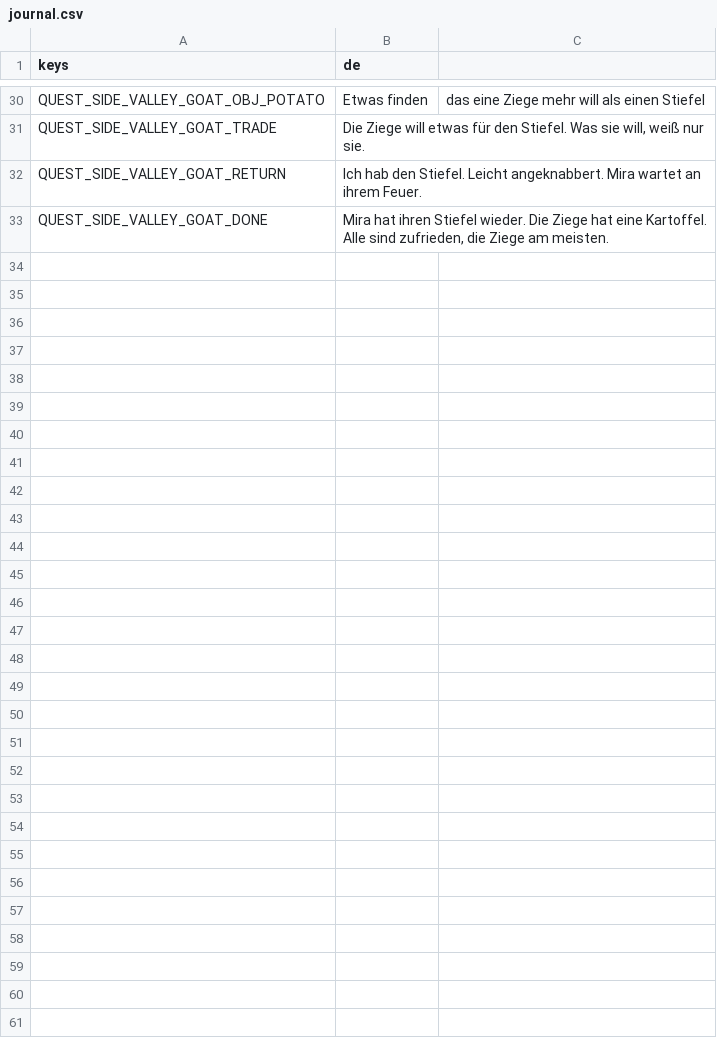
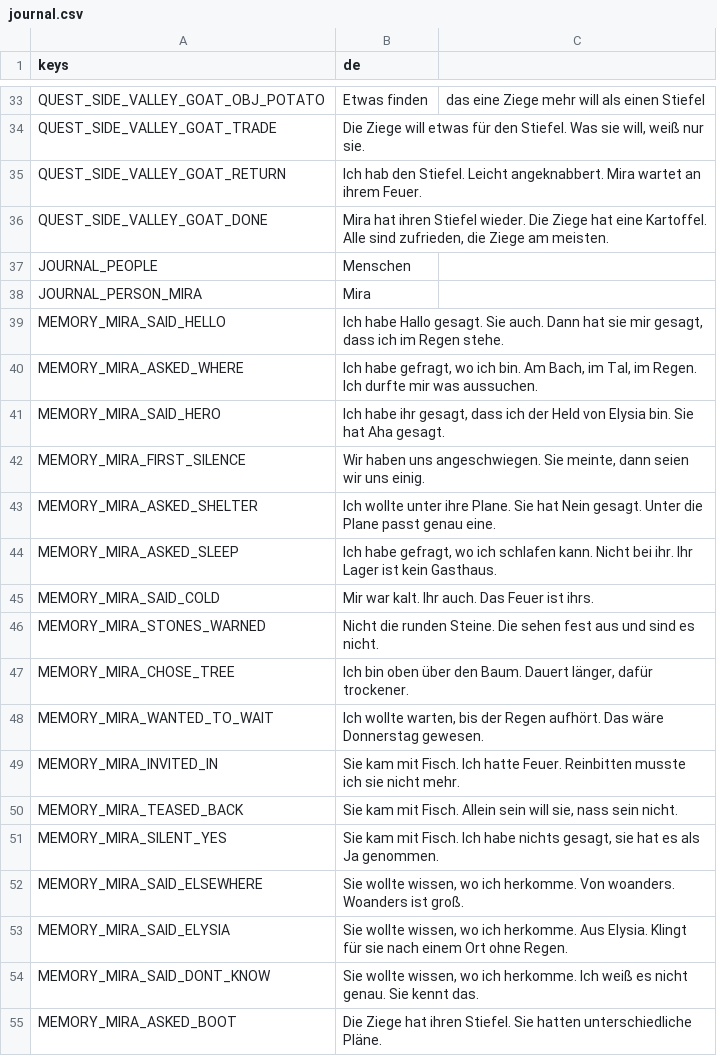
Before and after one commit to Stanzlu/Game, a CSV file: content/locale/journal.csv, drawn as a sheet; only a part is shown, gaps mark what is left out; the diff covers the shown part only.

```diff
--- a/content/locale/journal.csv
+++ b/content/locale/journal.csv
@@ -33 +36,20 @@ QUEST_SIDE_VALLEY_GOAT_RETURN,"Ich hab den Stiefel. Leicht angeknabbert. Mira wa
 QUEST_SIDE_VALLEY_GOAT_DONE,"Mira hat ihren Stiefel wieder. Die Ziege hat eine Kartoffel. Alle sind zufrieden, die Ziege am meisten."
+JOURNAL_PEOPLE,Menschen
+JOURNAL_PERSON_MIRA,Mira
+MEMORY_MIRA_SAID_HELLO,"Ich habe Hallo gesagt. Sie auch. Dann hat sie mir gesagt, dass ich im Regen stehe."
+MEMORY_MIRA_ASKED_WHERE,"Ich habe gefragt, wo ich bin. Am Bach, im Tal, im Regen. Ich durfte mir was aussuchen."
+MEMORY_MIRA_SAID_HERO,"Ich habe ihr gesagt, dass ich der Held von Elysia bin. Sie hat Aha gesagt."
+MEMORY_MIRA_FIRST_SILENCE,"Wir haben uns angeschwiegen. Sie meinte, dann seien wir uns einig."
+MEMORY_MIRA_ASKED_SHELTER,"Ich wollte unter ihre Plane. Sie hat Nein gesagt. Unter die Plane passt genau eine."
+MEMORY_MIRA_ASKED_SLEEP,"Ich habe gefragt, wo ich schlafen kann. Nicht bei ihr. Ihr Lager ist kein Gasthaus."
+MEMORY_MIRA_SAID_COLD,"Mir war kalt. Ihr auch. Das Feuer ist ihrs."
+MEMORY_MIRA_STONES_WARNED,"Nicht die runden Steine. Die sehen fest aus und sind es nicht."
+MEMORY_MIRA_CHOSE_TREE,"Ich bin oben über den Baum. Dauert länger, dafür trockener."
+MEMORY_MIRA_WANTED_TO_WAIT,"Ich wollte warten, bis der Regen aufhört. Das wäre Donnerstag gewesen."
+MEMORY_MIRA_INVITED_IN,"Sie kam mit Fisch. Ich hatte Feuer. Reinbitten musste ich sie nicht mehr."
+MEMORY_MIRA_TEASED_BACK,"Sie kam mit Fisch. Allein sein will sie, nass sein nicht."
+MEMORY_MIRA_SILENT_YES,"Sie kam mit Fisch. Ich habe nichts gesagt, sie hat es als Ja genommen."
+MEMORY_MIRA_SAID_ELSEWHERE,"Sie wollte wissen, wo ich herkomme. Von woanders. Woanders ist groß."
+MEMORY_MIRA_SAID_ELYSIA,"Sie wollte wissen, wo ich herkomme. Aus Elysia. Klingt für sie nach einem Ort ohne Regen."
+MEMORY_MIRA_SAID_DONT_KNOW,"Sie wollte wissen, wo ich herkomme. Ich weiß es nicht genau. Sie kennt das."
+MEMORY_MIRA_ASKED_BOOT,"Die Ziege hat ihren Stiefel. Sie hatten unterschiedliche Pläne."
```
Also changed, not shown: 21 added rows elsewhere in this file, content/locale/ui.csv, 11 other files.
